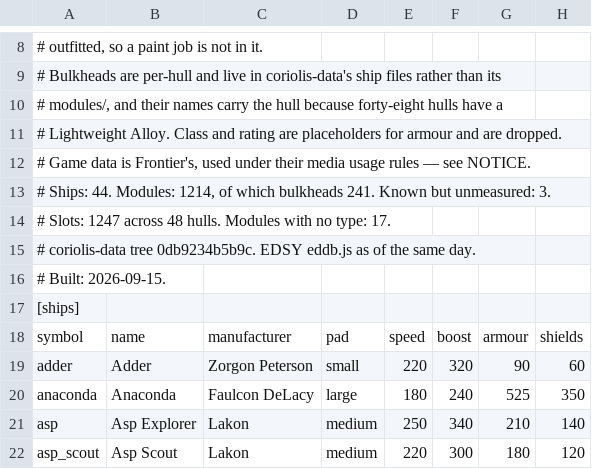
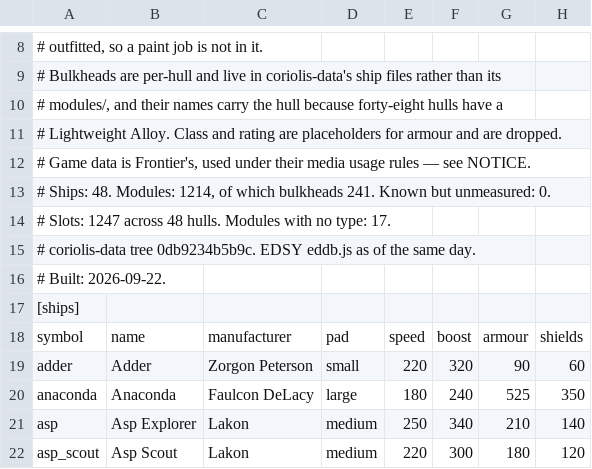
Before and after one commit to dseelinger/d47, a TSV file: src/D47.Core/Knowledge/EliteSpecifications.tsv, drawn as a sheet; only a part is shown, gaps mark what is left out; the diff covers the shown part only; the diff names each change by its address in the sheet, - before the commit and + after, or states it on an @@ line.

```diff
--- a/src/D47.Core/Knowledge/EliteSpecifications.tsv
+++ b/src/D47.Core/Knowledge/EliteSpecifications.tsv
-A13: # Ships: 44. Modules: 1214, of which bulkheads 241. Known but unmeasured: 3.
+A13: # Ships: 48. Modules: 1214, of which bulkheads 241. Known but unmeasured: 0.
-A16: # Built: 2026-09-15.
+A16: # Built: 2026-09-22.
```
Also changed, not shown: 4 added rows and 3 removed rows elsewhere in this file, 5 other files.
